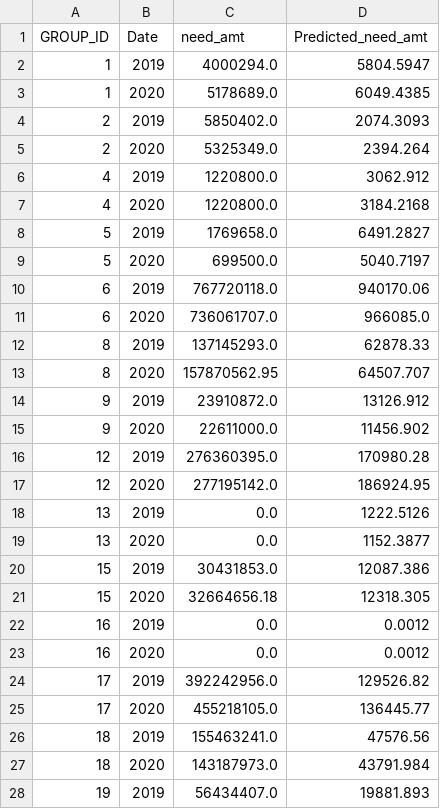
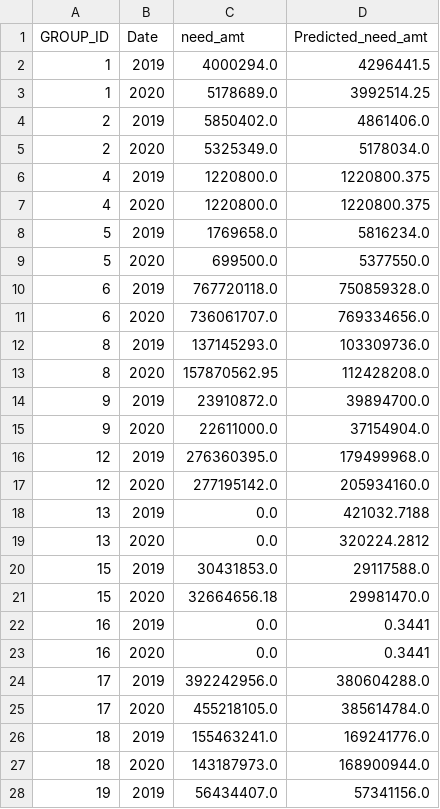
Before and after one commit to UVA-MLSys/Financial-Time-Series, a CSV file: results/Financial_Aid_State/TimeLLM_sl_10_pl_1_id_ori/1/test.csv, drawn as a sheet; only a part is shown; the diff covers the shown part only.

```diff
--- a/results/Financial_Aid_State/TimeLLM_sl_10_pl_1_id_ori/1/test.csv
+++ b/results/Financial_Aid_State/TimeLLM_sl_10_pl_1_id_ori/1/test.csv
@@ -1,28 +1,28 @@
 GROUP_ID,Date,need_amt,Predicted_need_amt
-1,2019,4000294.0,5804.5947
-1,2020,5178689.0,6049.4385
-2,2019,5850402.0,2074.3093
-2,2020,5325349.0,2394.264
-4,2019,1220800.0,3062.912
-4,2020,1220800.0,3184.2168
-5,2019,1769658.0,6491.2827
-5,2020,699500.0,5040.7197
-6,2019,767720118.0,940170.06
-6,2020,736061707.0,966085.0
-8,2019,137145293.0,62878.33
-8,2020,157870562.95,64507.707
-9,2019,23910872.0,13126.912
-9,2020,22611000.0,11456.902
-12,2019,276360395.0,170980.28
-12,2020,277195142.0,186924.95
-13,2019,0.0,1222.5126
-13,2020,0.0,1152.3877
-15,2019,30431853.0,12087.386
-15,2020,32664656.18,12318.305
-16,2019,0.0,0.0012
-16,2020,0.0,0.0012
-17,2019,392242956.0,129526.82
-17,2020,455218105.0,136445.77
-18,2019,155463241.0,47576.56
-18,2020,143187973.0,43791.984
-19,2019,56434407.0,19881.893
+1,2019,4000294.0,4296441.5
+1,2020,5178689.0,3992514.25
+2,2019,5850402.0,4861406.0
+2,2020,5325349.0,5178034.0
+4,2019,1220800.0,1220800.375
+4,2020,1220800.0,1220800.375
+5,2019,1769658.0,5816234.0
+5,2020,699500.0,5377550.0
+6,2019,767720118.0,750859328.0
+6,2020,736061707.0,769334656.0
+8,2019,137145293.0,103309736.0
+8,2020,157870562.95,112428208.0
+9,2019,23910872.0,39894700.0
+9,2020,22611000.0,37154904.0
+12,2019,276360395.0,179499968.0
+12,2020,277195142.0,205934160.0
+13,2019,0.0,421032.7188
+13,2020,0.0,320224.2812
+15,2019,30431853.0,29117588.0
+15,2020,32664656.18,29981470.0
+16,2019,0.0,0.3441
+16,2020,0.0,0.3441
+17,2019,392242956.0,380604288.0
+17,2020,455218105.0,385614784.0
+18,2019,155463241.0,169241776.0
+18,2020,143187973.0,168900944.0
+19,2019,56434407.0,57341156.0
```
Also changed, not shown: 65 edited cells elsewhere in this file, 6 other files.
